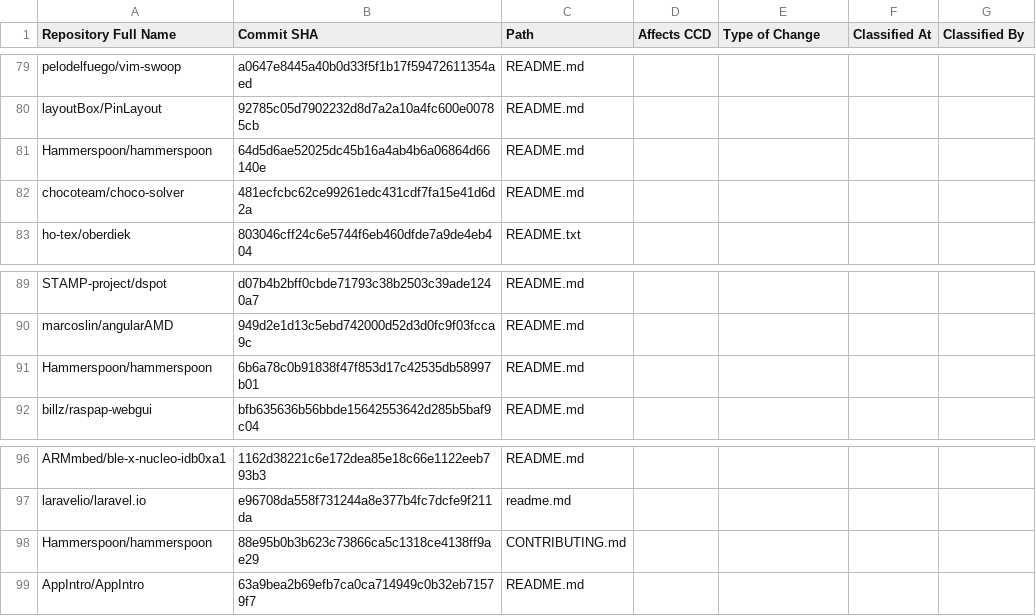
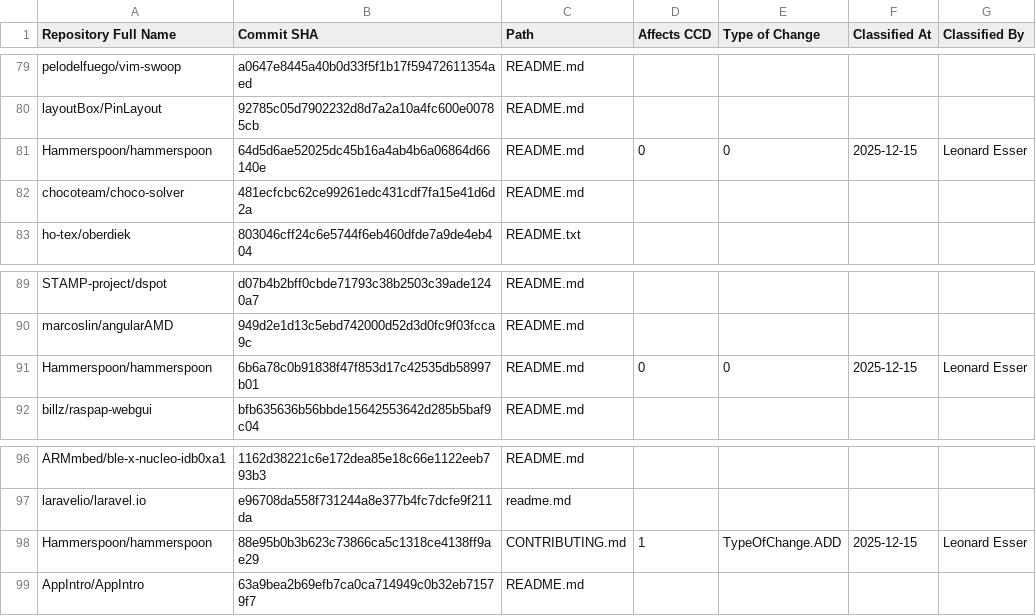
Before and after one commit to Leonard-Esser/autumn-2025, a CSV file: data/labeled_events/ground_truth.csv, drawn as a sheet; only a part is shown, gaps mark what is left out; the diff covers the shown part only.

```diff
--- a/data/labeled_events/ground_truth.csv
+++ b/data/labeled_events/ground_truth.csv
@@ -80,3 +80,3 @@ pelodelfuego/vim-swoop,a0647e8445a40b0d33f5f1b17f59472611354aed,README.md
 layoutBox/PinLayout,92785c05d7902232d8d7a2a10a4fc600e00785cb,README.md
-Hammerspoon/hammerspoon,64d5d6ae52025dc45b16a4ab4b6a06864d66140e,README.md
+Hammerspoon/hammerspoon,64d5d6ae52025dc45b16a4ab4b6a06864d66140e,README.md,0,0,2025-12-15,Leonard Esser
 chocoteam/choco-solver,481ecfcbc62ce99261edc431cdf7fa15e41d6d2a,README.md
@@ -90,3 +90,3 @@ STAMP-project/dspot,d07b4b2bff0cbde71793c38b2503c39ade1240a7,README.md
 marcoslin/angularAMD,949d2e1d13c5ebd742000d52d3d0fc9f03fcca9c,README.md
-Hammerspoon/hammerspoon,6b6a78c0b91838f47f853d17c42535db58997b01,README.md
+Hammerspoon/hammerspoon,6b6a78c0b91838f47f853d17c42535db58997b01,README.md,0,0,2025-12-15,Leonard Esser
 billz/raspap-webgui,bfb635636b56bbde15642553642d285b5baf9c04,README.md
@@ -97,3 +97,3 @@ ARMmbed/ble-x-nucleo-idb0xa1,1162d38221c6e172dea85e18c66e1122eeb793b3,README.md
 laravelio/laravel.io,e96708da558f731244a8e377b4fc7dcfe9f211da,readme.md
-Hammerspoon/hammerspoon,88e95b0b3b623c73866ca5c1318ce4138ff9ae29,CONTRIBUTING.md
+Hammerspoon/hammerspoon,88e95b0b3b623c73866ca5c1318ce4138ff9ae29,CONTRIBUTING.md,1,TypeOfChange.ADD,2025-12-15,Leonard Esser
 AppIntro/AppIntro,63a9bea2b69efb7ca0ca714949c0b32eb71579f7,README.md
```
Also changed, not shown: 28 edited cells elsewhere in this file.
